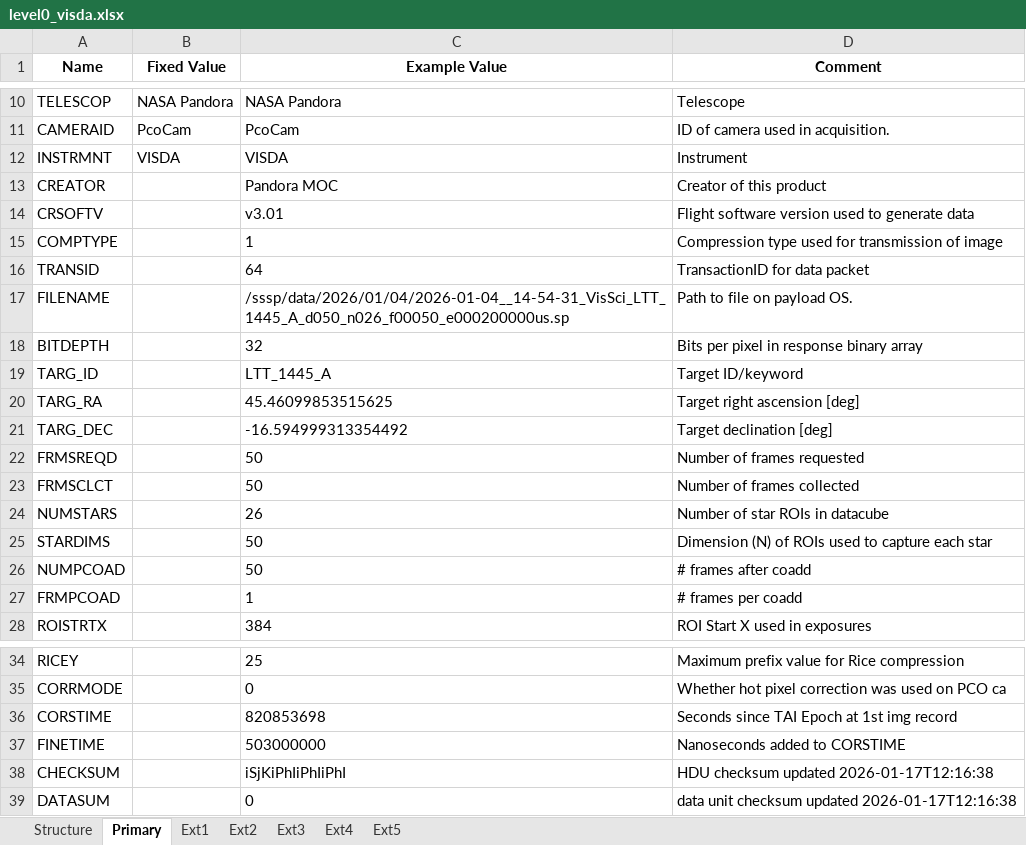
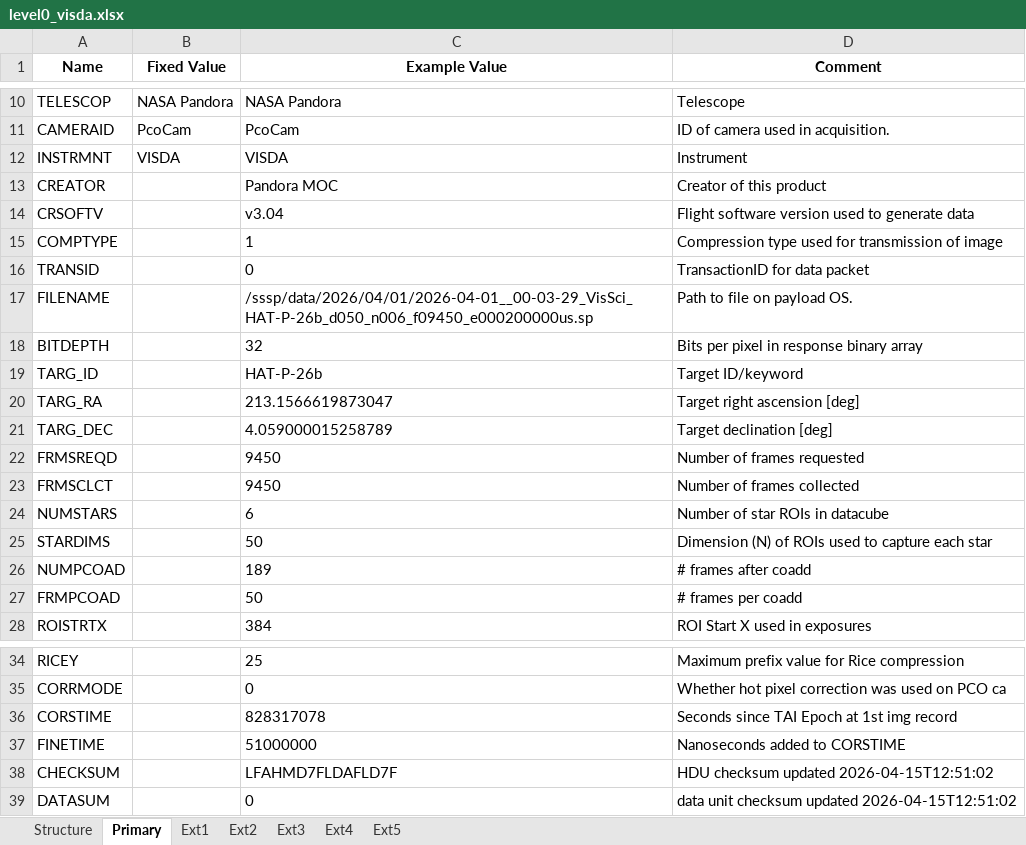
Before and after one commit to PandoraMission/pandora-fits, an Excel workbook: src/pandorafits/formats/visda/level0_visda.xlsx, sheet Primary, drawn as a sheet; only a part is shown, gaps mark what is left out; values as stored, in another font and other column widths than the file's, no borders; the diff names each change by its address in the sheet, - before the commit and + after, or states it on an @@ line.

```diff
--- a/src/pandorafits/formats/visda/level0_visda.xlsx (sheet Primary)
+++ b/src/pandorafits/formats/visda/level0_visda.xlsx (sheet Primary)
-C14 (Example Value): v3.01
+C14 (Example Value): v3.04
-C16 (Example Value): 64
+C16 (Example Value): 0
-C17 (Example Value): /sssp/data/2026/01/04/2026-01-04__14-54-31_VisSci_LTT_1445_A_d050_n026_f00050_e000200000us.sp
+C17 (Example Value): /sssp/data/2026/04/01/2026-04-01__00-03-29_VisSci_HAT-P-26b_d050_n006_f09450_e000200000us.sp
-C19 (Example Value): LTT_1445_A
+C19 (Example Value): HAT-P-26b
-C20 (Example Value): 45.46099853515625
+C20 (Example Value): 213.1566619873047
-C21 (Example Value): -16.594999313354492
+C21 (Example Value): 4.059000015258789
-C22:C23 (Example Value): 50
+C22:C23 (Example Value): 9450
-C24 (Example Value): 26
+C24 (Example Value): 6
-C26 (Example Value): 50
+C26 (Example Value): 189
-C27 (Example Value): 1
+C27 (Example Value): 50
-C36 (Example Value): 820853698
+C36 (Example Value): 828317078
-C37 (Example Value): 503000000
+C37 (Example Value): 51000000
-C38 (Example Value): iSjKiPhIiPhIiPhI
+C38 (Example Value): LFAHMD7FLDAFLD7F
-D38 (Comment): HDU checksum updated 2026-01-17T12:16:38
+D38 (Comment): HDU checksum updated 2026-04-15T12:51:02
-D39 (Comment): …checksum updated 2026-01-17T12:16:38
+D39 (Comment): …checksum updated 2026-04-15T12:51:02
```
Also changed, not shown: sheet Ext5, sheet Ext4, sheet Ext1, sheet Ext2, sheet Ext3, sheet Structure, src/pandorafits/formats/nirda/level0_nirda.xlsx, src/pandorafits/formats/visda/level0-ffi_visda.xlsx, 13 other files.
